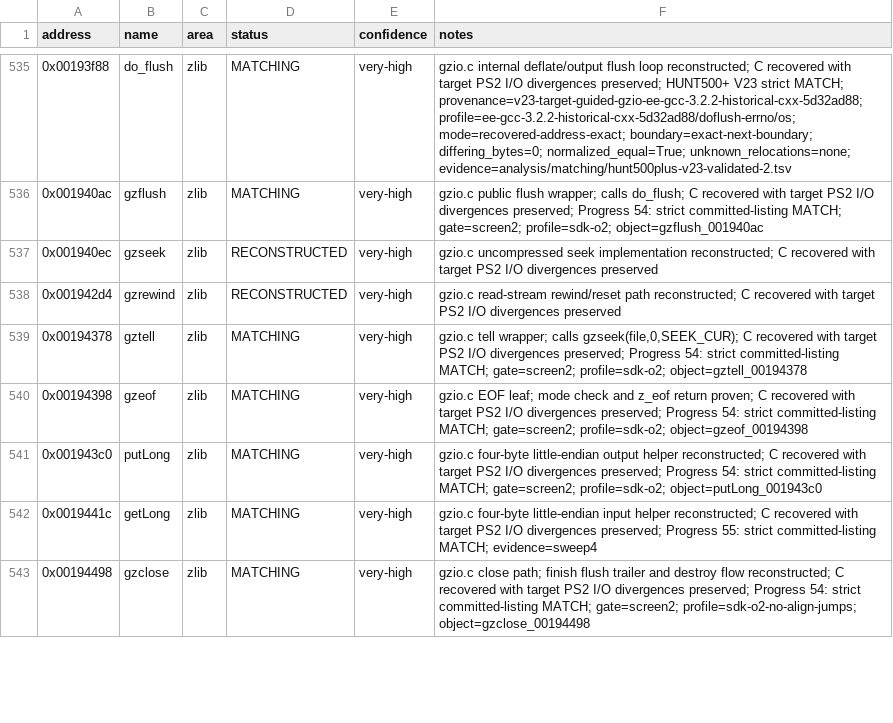
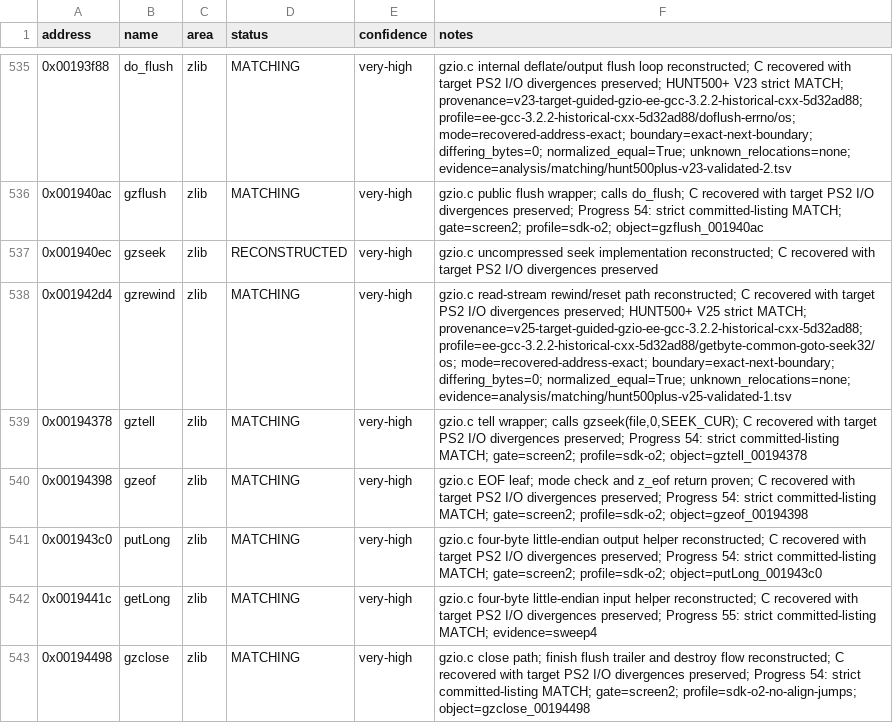
Before and after one commit to ReyFxck/SNESstation-Decomp, a CSV file: analysis/progress_targets.csv, drawn as a sheet; only a part is shown, gaps mark what is left out.

Commit message:
Reach 470 strict function matches

```diff
--- a/analysis/progress_targets.csv
+++ b/analysis/progress_targets.csv
@@ -537,3 +537,3 @@ address,name,area,status,confidence,notes
 0x001940ec,gzseek,zlib,RECONSTRUCTED,very-high,gzio.c uncompressed seek implementation reconstructed; C recovered with target PS2 I/O divergences preserved
-0x001942d4,gzrewind,zlib,RECONSTRUCTED,very-high,gzio.c read-stream rewind/reset path reconstructed; C recovered with target PS2 I/O divergences preserved
+0x001942d4,gzrewind,zlib,MATCHING,very-high,gzio.c read-stream rewind/reset path reconstructed; C recovered with target PS2 I/O divergences preserved; HUNT500+ V25 strict MATCH; provenance=v25-target-guided-gzio-ee-gcc-3.2.2-historical-cxx-5d32ad88; profile=ee-gcc-3.2.2-historical-cxx-5d32ad88/getbyte-common-goto-seek32/os; mode=recovered-address-exact; boundary=exact-next-boundary; differing_bytes=0; normalized_equal=True; unknown_relocations=none; evidence=analysis/matching/hunt500plus-v25-validated-1.tsv
 0x00194378,gztell,zlib,MATCHING,very-high,"gzio.c tell wrapper; calls gzseek(file,0,SEEK_CUR); C recovered with target PS2 I/O divergences preserved; Progress 54: strict committed-listing MATCH; gate=screen2; profile=sdk-o2; object=gztell_00194378"
```
Also changed, not shown: analysis/source_readiness.csv, analysis/symbols.csv, 6 other files.
